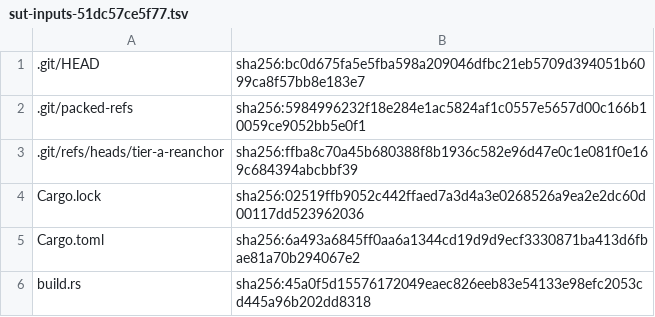
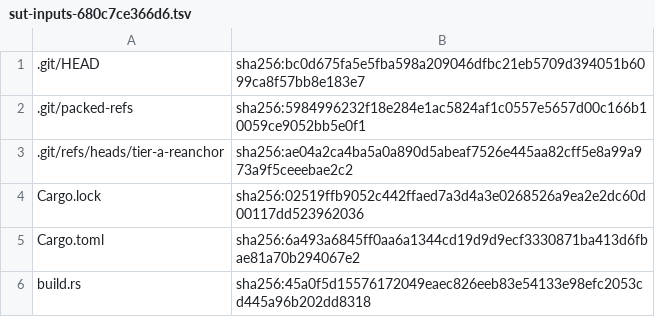
Before and after one commit to shoedog/prism, a TSV file: eval/closure/sut-inputs-680c7ce366d6.tsv (was eval/closure/sut-inputs-51dc57ce5f77.tsv), drawn as a sheet; only a part is shown.

```diff
--- a/eval/closure/sut-inputs-51dc57ce5f77.tsv
+++ b/eval/closure/sut-inputs-680c7ce366d6.tsv
@@ -2,3 +2,3 @@
 .git/packed-refs	sha256:5984996232f18e284e1ac5824af1c0557e5657d00c166b10059ce9052bb5e0f1
-.git/refs/heads/tier-a-reanchor	sha256:ffba8c70a45b680388f8b1936c582e96d47e0c1e081f0e169c684394abcbbf39
+.git/refs/heads/tier-a-reanchor	sha256:ae04a2ca4ba5a0a890d5abeaf7526e445aa82cff5e8a99a973a9f5ceeebae2c2
 Cargo.lock	sha256:02519ffb9052c442ffaed7a3d4a3e0268526a9ea2e2dc60d00117dd523962036
```
Also changed, not shown: 6 other files.
